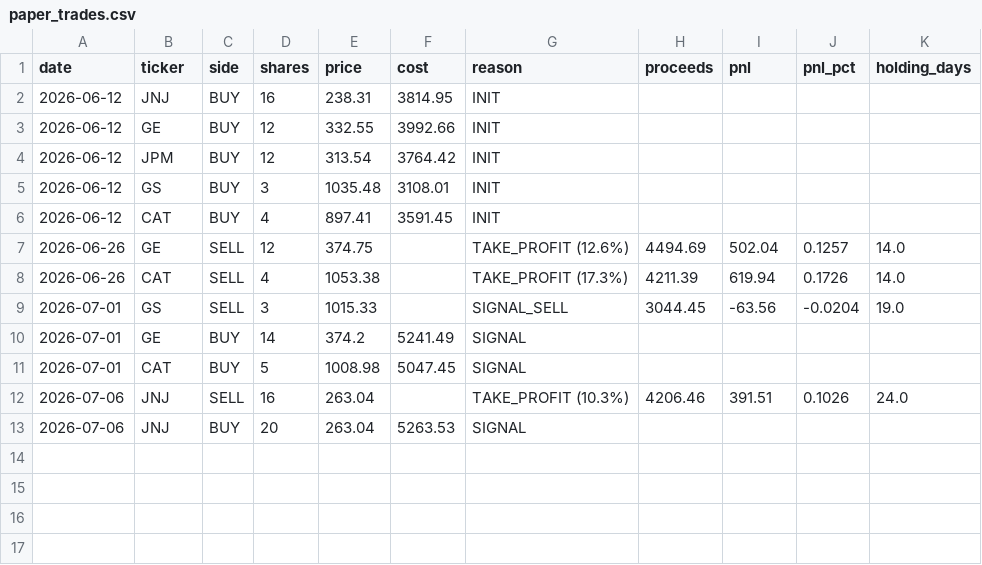
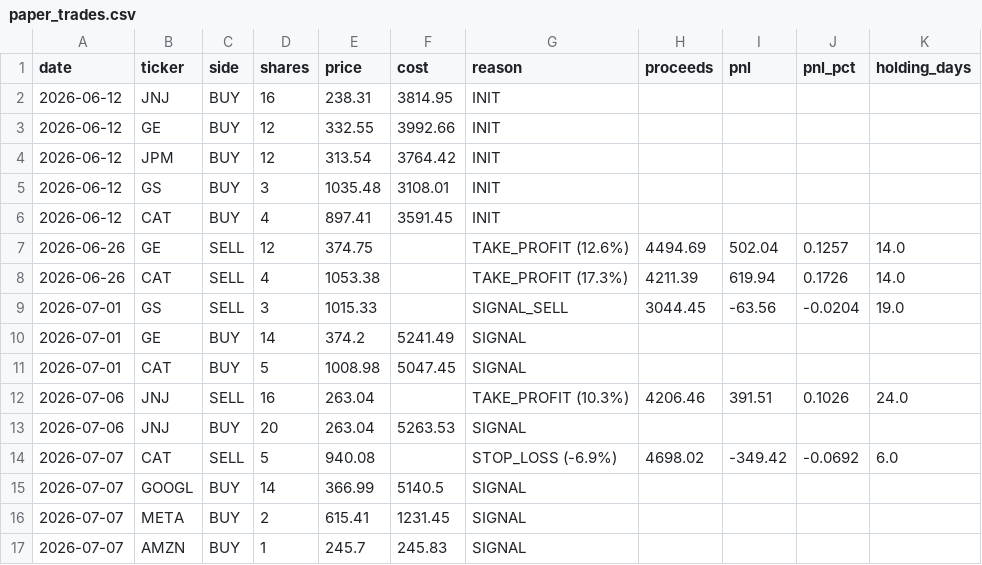
Before and after one commit to TonyTCFu/quant-us-trading, a CSV file: outputs/paper_trades.csv, drawn as a sheet.

Commit message:
Data 2026-07-07

```diff
--- a/outputs/paper_trades.csv
+++ b/outputs/paper_trades.csv
@@ -13 +13,5 @@ date,ticker,side,shares,price,cost,reason,proceeds,pnl,pnl_pct,holding_days
 2026-07-06,JNJ,BUY,20,263.04,5263.53,SIGNAL,,,,
+2026-07-07,CAT,SELL,5,940.08,,STOP_LOSS (-6.9%),4698.02,-349.42,-0.0692,6.0
+2026-07-07,GOOGL,BUY,14,366.99,5140.5,SIGNAL,,,,
+2026-07-07,META,BUY,2,615.41,1231.45,SIGNAL,,,,
+2026-07-07,AMZN,BUY,1,245.7,245.83,SIGNAL,,,,
```
Also changed, not shown: outputs/paper_equity.csv, 1 other file.
